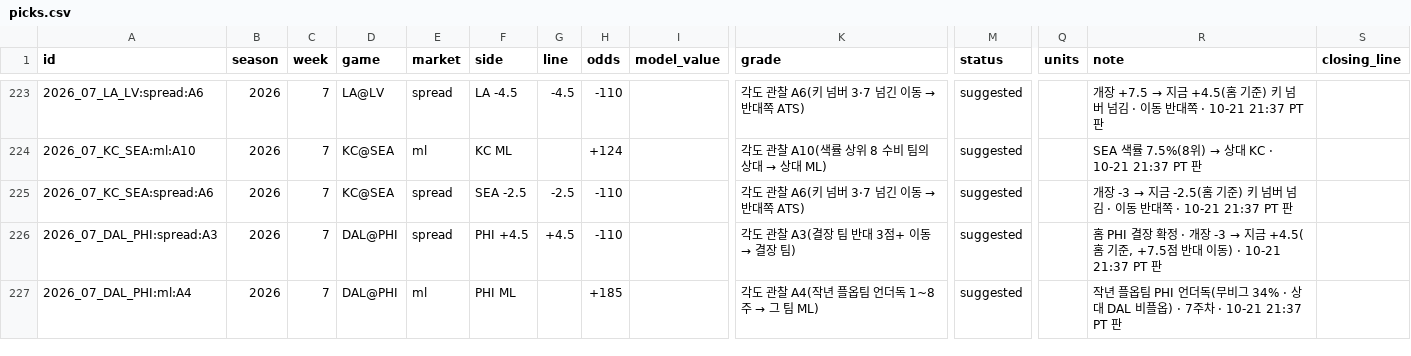
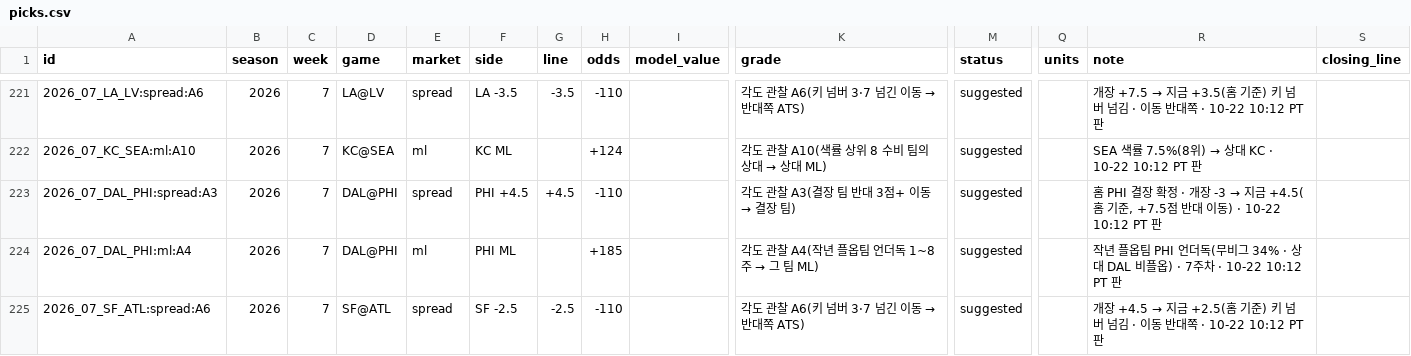
Before and after one commit to hyongdopaulyoon-sketch/hyongdopaulyoon-sketch-nfl-weekly, a CSV file: data/picks.csv, drawn as a sheet; only a part is shown, gaps mark what is left out; removed rows and columns are numbered as before the commit, all else as after; rows hold the shown columns only; the diff covers the shown part only; the diff names each change by its address in the sheet, - before the commit and + after, or states it on an @@ line.

```diff
--- a/data/picks.csv
+++ b/data/picks.csv
-F221 (side): LA -4.5
+F221 (side): LA -3.5
-G221 (line): -4.5
+G221 (line): -3.5
-R221 (note): …→ 지금 +4.5(홈 기준) 키 넘버 넘김 · 이동 반대쪽 · 10-21 21:37 PT 판
+R221 (note): …→ 지금 +3.5(홈 기준) 키 넘버 넘김 · 이동 반대쪽 · 10-22 10:12 PT 판
@@ R222 (note): SEA 색률 7.5%(8위) → 상대 KC · 10-21 21:37 PT 판 → SEA 색률 7.5%(8위) → 상대 KC · 10-22 10:12 PT 판 @@
-row 225: 2026_07_KC_SEA:spread:A6 | 2026 | 7 | KC@SEA | spread | SEA -2.5 | -2.5 | -110 |  | 각도 관찰 A6(키 넘버 3·7 넘긴 이동 → 반대쪽 ATS) | suggested |  | 개장 -3 → 지금 -2.5(홈 기준) 키 넘버 넘김 · 이동 반대쪽 · 10-21 21:37 PT 판
-R223 (note): …이동) · 10-21 21:37 PT 판
+R223 (note): …이동) · 10-22 10:12 PT 판
-R224 (note): …주차 · 10-21 21:37 PT 판
+R224 (note): …주차 · 10-22 10:12 PT 판
+row 225: 2026_07_SF_ATL:spread:A6 | 2026 | 7 | SF@ATL | spread | SF -2.5 | -2.5 | -110 |  | 각도 관찰 A6(키 넘버 3·7 넘긴 이동 → 반대쪽 ATS) | suggested |  | 개장 +4.5 → 지금 +2.5(홈 기준) 키 넘버 넘김 · 이동 반대쪽 · 10-22 10:12 PT 판
```
Also changed, not shown: 2 removed rows and 28 edited cells elsewhere in this file.
